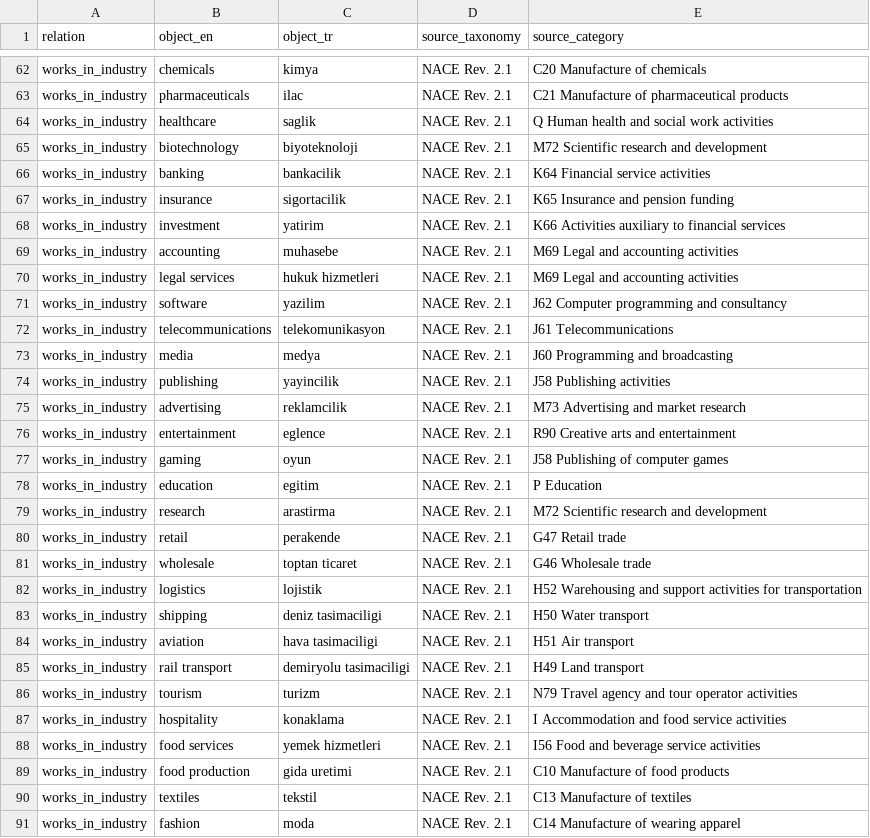
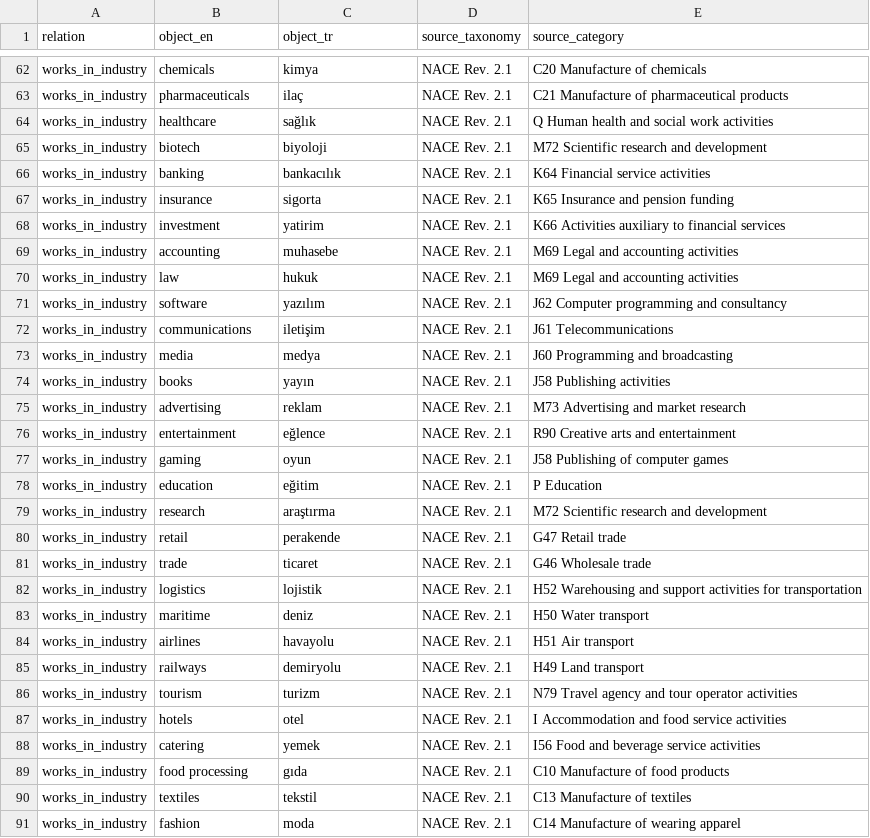
Before and after one commit to umutyesildal/transfer-vs-relearning, a CSV file: data/relation_candidates_v2.csv, drawn as a sheet; only a part is shown, gaps mark what is left out; the diff covers the shown part only; the diff names each change by its address in the sheet, - before the commit and + after, or states it on an @@ line.

```diff
--- a/data/relation_candidates_v2.csv
+++ b/data/relation_candidates_v2.csv
-C63 (object_tr): ilac
+C63 (object_tr): ilaç
-C64 (object_tr): saglik
+C64 (object_tr): sağlık
-B65 (object_en): biotechnology
+B65 (object_en): biotech
-C65 (object_tr): biyoteknoloji
+C65 (object_tr): biyoloji
-C66 (object_tr): bankacilik
+C66 (object_tr): bankacılık
-C67 (object_tr): sigortacilik
+C67 (object_tr): sigorta
-B70 (object_en): legal services
+B70 (object_en): law
-C70 (object_tr): hukuk hizmetleri
+C70 (object_tr): hukuk
-C71 (object_tr): yazilim
+C71 (object_tr): yazılım
-B72 (object_en): telecommunications
+B72 (object_en): communications
-C72 (object_tr): telekomunikasyon
+C72 (object_tr): iletişim
-B74 (object_en): publishing
+B74 (object_en): books
-C74 (object_tr): yayincilik
+C74 (object_tr): yayın
-C75 (object_tr): reklamcilik
+C75 (object_tr): reklam
-C76 (object_tr): eglence
+C76 (object_tr): eğlence
-C78 (object_tr): egitim
+C78 (object_tr): eğitim
-C79 (object_tr): arastirma
+C79 (object_tr): araştırma
-B81 (object_en): wholesale
+B81 (object_en): trade
-C81 (object_tr): toptan ticaret
+C81 (object_tr): ticaret
-B83 (object_en): shipping
+B83 (object_en): maritime
-C83 (object_tr): deniz tasimaciligi
+C83 (object_tr): deniz
-B84 (object_en): aviation
+B84 (object_en): airlines
-C84 (object_tr): hava tasimaciligi
+C84 (object_tr): havayolu
-B85 (object_en): rail transport
+B85 (object_en): railways
-C85 (object_tr): demiryolu tasimaciligi
+C85 (object_tr): demiryolu
-B87 (object_en): hospitality
+B87 (object_en): hotels
-C87 (object_tr): konaklama
+C87 (object_tr): otel
-B88 (object_en): food services
+B88 (object_en): catering
-C88 (object_tr): yemek hizmetleri
+C88 (object_tr): yemek
-B89 (object_en): food production
+B89 (object_en): food processing
-C89 (object_tr): gida uretimi
+C89 (object_tr): gıda
```
Also changed, not shown: 66 edited cells elsewhere in this file, 1 other file.
